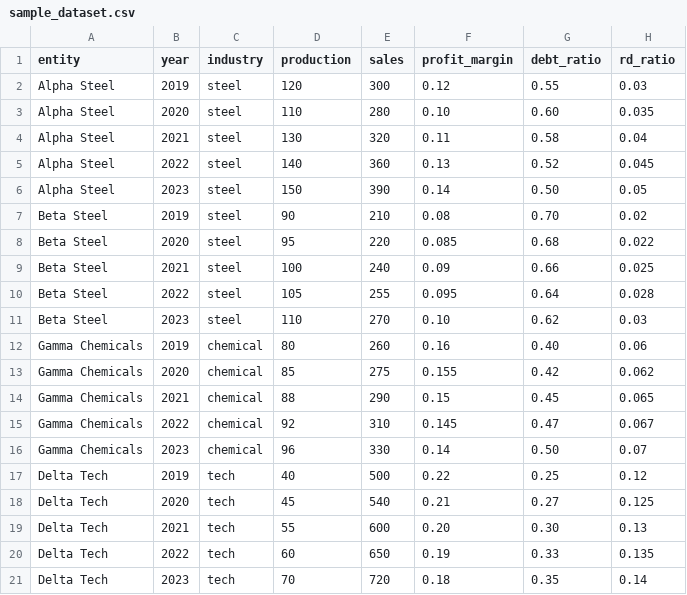
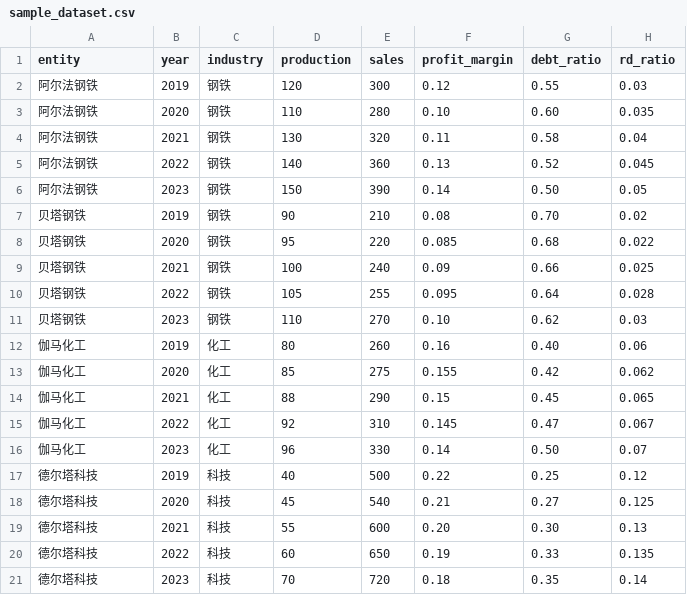
Before and after one commit to SeanLiu-BJ/indicator_calculator, a CSV file: backend/sample/sample_dataset.csv, drawn as a sheet.

Commit message:
- 已把前端界面里残留的英文文案（表头/操作列/占位符/“示例”展示等）改为中文：`frontend/src/ui/pages/IndicatorsPage.tsx:1`、`frontend/src/ui/pages/DatasetsPage.tsx:1`、`frontend/src/ui/pages/ModelsPage.tsx:1`、`frontend/src/ui/pages/ComputePage.tsx:1`、`frontend/src/ui/pages/ResultsPage.tsx:1`、`frontend/src/ui/pages/OnboardingPage.tsx:1`，并更新页面标题与语言：`frontend/index.html:1` - 已把后端“导入/粘贴数据集”“默认结果名”“未授权/示例缺失”等对外文本翻译成中文：`backend/app/main.py:1` - 已把“DB 的 sample data”（示例指标、示例 CSV、示例数据/模型/结果名称）翻译成中文：`backend/sample/sample_indicators.json:1`、`backend/sample/sample_dataset.csv:1`、`backend/app/sample.py:1` - Electron 控制台提示文本也已中文化：`desktop/main.js:1`
注意：这些修改会影响“新初始化/新数据目录”时生成的示例数据；如果你本机之前已经跑过并生成了旧数据，需要清空当前数据目录（由 `INDICATOR_DATA_DIR`/Electron `userData` 下的 `indicator_calculator`）后再启动才能看到新的中文示例数据。

```diff
--- a/backend/sample/sample_dataset.csv
+++ b/backend/sample/sample_dataset.csv
@@ -1,21 +1,21 @@
 entity,year,industry,production,sales,profit_margin,debt_ratio,rd_ratio
-Alpha Steel,2019,steel,120,300,0.12,0.55,0.03
-Alpha Steel,2020,steel,110,280,0.10,0.60,0.035
-Alpha Steel,2021,steel,130,320,0.11,0.58,0.04
-Alpha Steel,2022,steel,140,360,0.13,0.52,0.045
-Alpha Steel,2023,steel,150,390,0.14,0.50,0.05
-Beta Steel,2019,steel,90,210,0.08,0.70,0.02
-Beta Steel,2020,steel,95,220,0.085,0.68,0.022
-Beta Steel,2021,steel,100,240,0.09,0.66,0.025
-Beta Steel,2022,steel,105,255,0.095,0.64,0.028
-Beta Steel,2023,steel,110,270,0.10,0.62,0.03
-Gamma Chemicals,2019,chemical,80,260,0.16,0.40,0.06
-Gamma Chemicals,2020,chemical,85,275,0.155,0.42,0.062
-Gamma Chemicals,2021,chemical,88,290,0.15,0.45,0.065
-Gamma Chemicals,2022,chemical,92,310,0.145,0.47,0.067
-Gamma Chemicals,2023,chemical,96,330,0.14,0.50,0.07
-Delta Tech,2019,tech,40,500,0.22,0.25,0.12
-Delta Tech,2020,tech,45,540,0.21,0.27,0.125
-Delta Tech,2021,tech,55,600,0.20,0.30,0.13
-Delta Tech,2022,tech,60,650,0.19,0.33,0.135
-Delta Tech,2023,tech,70,720,0.18,0.35,0.14
+阿尔法钢铁,2019,钢铁,120,300,0.12,0.55,0.03
+阿尔法钢铁,2020,钢铁,110,280,0.10,0.60,0.035
+阿尔法钢铁,2021,钢铁,130,320,0.11,0.58,0.04
+阿尔法钢铁,2022,钢铁,140,360,0.13,0.52,0.045
+阿尔法钢铁,2023,钢铁,150,390,0.14,0.50,0.05
+贝塔钢铁,2019,钢铁,90,210,0.08,0.70,0.02
+贝塔钢铁,2020,钢铁,95,220,0.085,0.68,0.022
+贝塔钢铁,2021,钢铁,100,240,0.09,0.66,0.025
+贝塔钢铁,2022,钢铁,105,255,0.095,0.64,0.028
+贝塔钢铁,2023,钢铁,110,270,0.10,0.62,0.03
+伽马化工,2019,化工,80,260,0.16,0.40,0.06
+伽马化工,2020,化工,85,275,0.155,0.42,0.062
+伽马化工,2021,化工,88,290,0.15,0.45,0.065
+伽马化工,2022,化工,92,310,0.145,0.47,0.067
+伽马化工,2023,化工,96,330,0.14,0.50,0.07
+德尔塔科技,2019,科技,40,500,0.22,0.25,0.12
+德尔塔科技,2020,科技,45,540,0.21,0.27,0.125
+德尔塔科技,2021,科技,55,600,0.20,0.30,0.13
+德尔塔科技,2022,科技,60,650,0.19,0.33,0.135
+德尔塔科技,2023,科技,70,720,0.18,0.35,0.14
```
Also changed, not shown: 11 other files.
